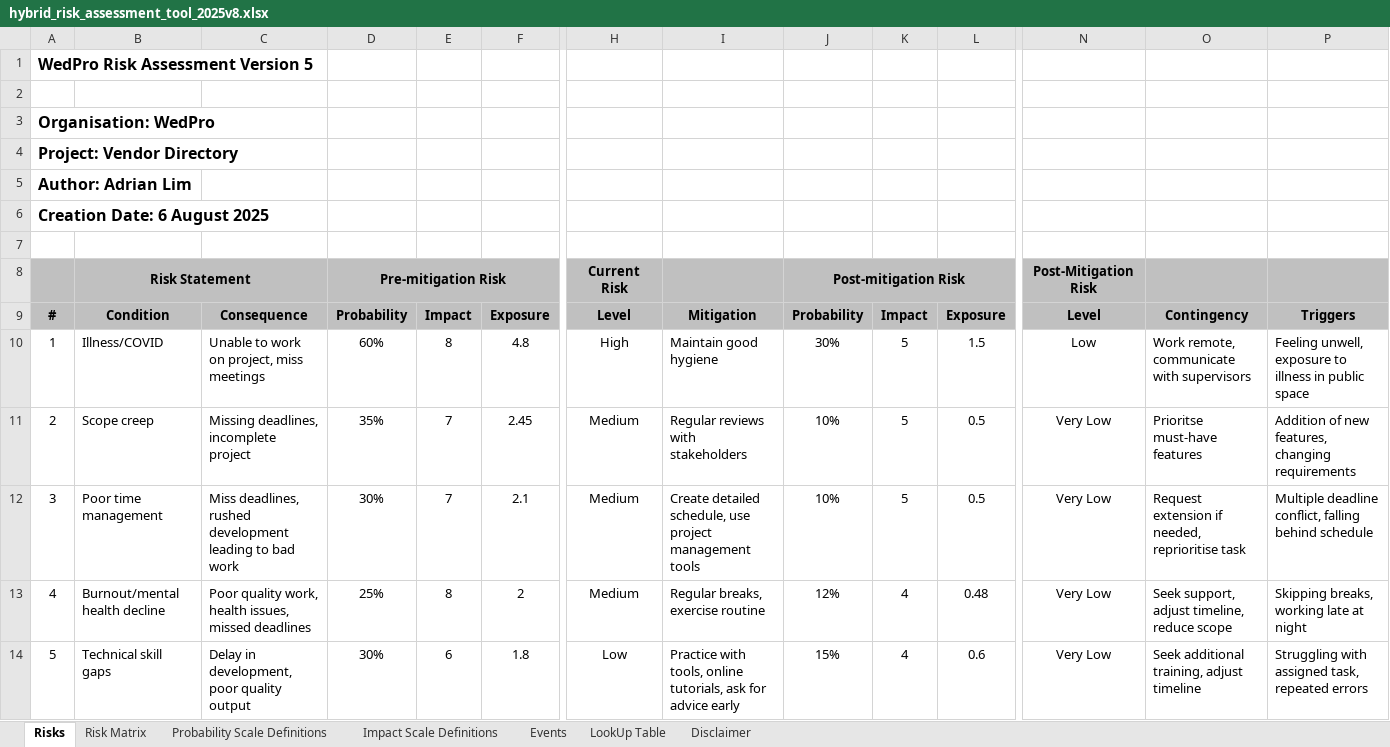
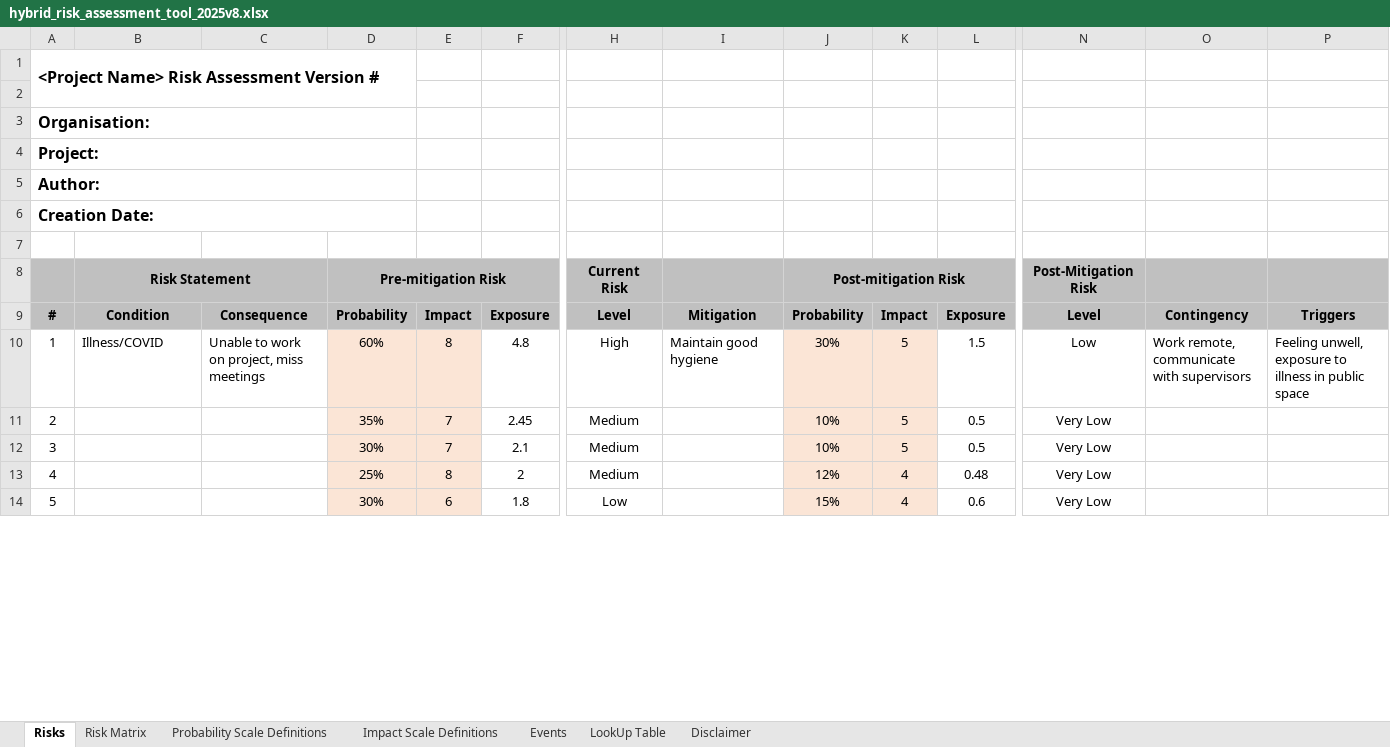
Before and after one commit to adrianlimws/Hybrid-Risk-Assessment-Tool, an Excel workbook: hybrid_risk_assessment_tool_2025v8.xlsx, sheet Risks, drawn as a sheet; only a part is shown, gaps mark what is left out; values as stored, in another font and other column widths than the file's, no borders; conditional formats not drawn; the diff covers the shown part only; the diff names each change by its address in the sheet, - before the commit and + after, or states it on an @@ line.

```diff
--- a/hybrid_risk_assessment_tool_2025v8.xlsx (sheet Risks)
+++ b/hybrid_risk_assessment_tool_2025v8.xlsx (sheet Risks)
@@ column A renumbered between rows 1 and 6 @@
+A1:D2 merged
+A3:D3 merged
+A4:D4 merged
+A5:D5 merged
+A6:D6 merged
-D10:E14 fill: none
+D10:E14 fill: #FBE5D6
-J10:K14 fill: none
+J10:K14 fill: #FBE5D6
-B11: Scope creep
+B11: (empty)
-C11: Missing deadlines, incomplete project
+C11: (empty)
-I11: Regular reviews with stakeholders
+I11: (empty)
-O11: Prioritse must-have features
+O11: (empty)
-P11: Addition of new features, changing requirements
+P11: (empty)
-B12: Poor time management
+B12: (empty)
-C12: Miss deadlines, rushed development leading to bad work
+C12: (empty)
-I12: Create detailed schedule, use project management tools
+I12: (empty)
-O12: Request extension if needed, reprioritise task
+O12: (empty)
-P12: Multiple deadline conflict, falling behind schedule
+P12: (empty)
-B13: Burnout/mental health decline
+B13: (empty)
-C13: Poor quality work, health issues, missed deadlines
+C13: (empty)
-I13: Regular breaks, exercise routine
+I13: (empty)
-O13: Seek support, adjust timeline, reduce scope
+O13: (empty)
-P13: Skipping breaks, working late at night
+P13: (empty)
-B14: Technical skill gaps
+B14: (empty)
-C14: Delay in development, poor quality output
+C14: (empty)
-I14: Practice with tools, online tutorials, ask for advice early
+I14: (empty)
-O14: Seek additional training, adjust timeline
+O14: (empty)
-P14: Struggling with assigned task, repeated errors
+P14: (empty)
```
Also changed, not shown: 4 added rows, 15 edited cells and cell formats elsewhere in this sheet, sheet Events, sheet Disclaimer, sheet LookUp Table, sheet Risk Matrix, 1 other file.
